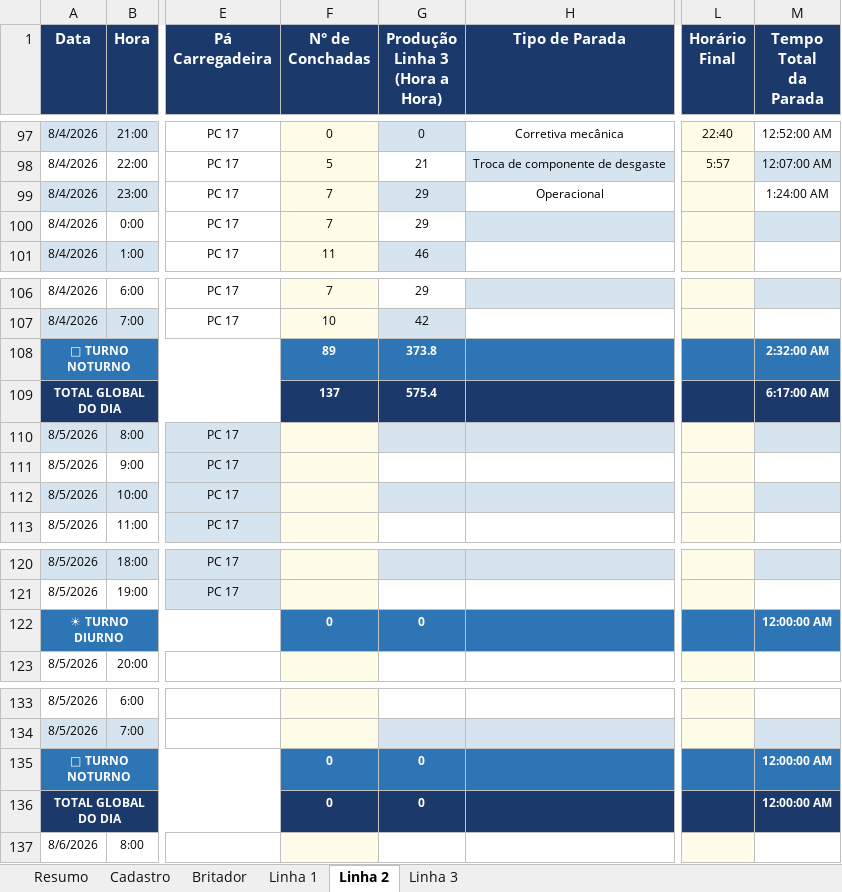
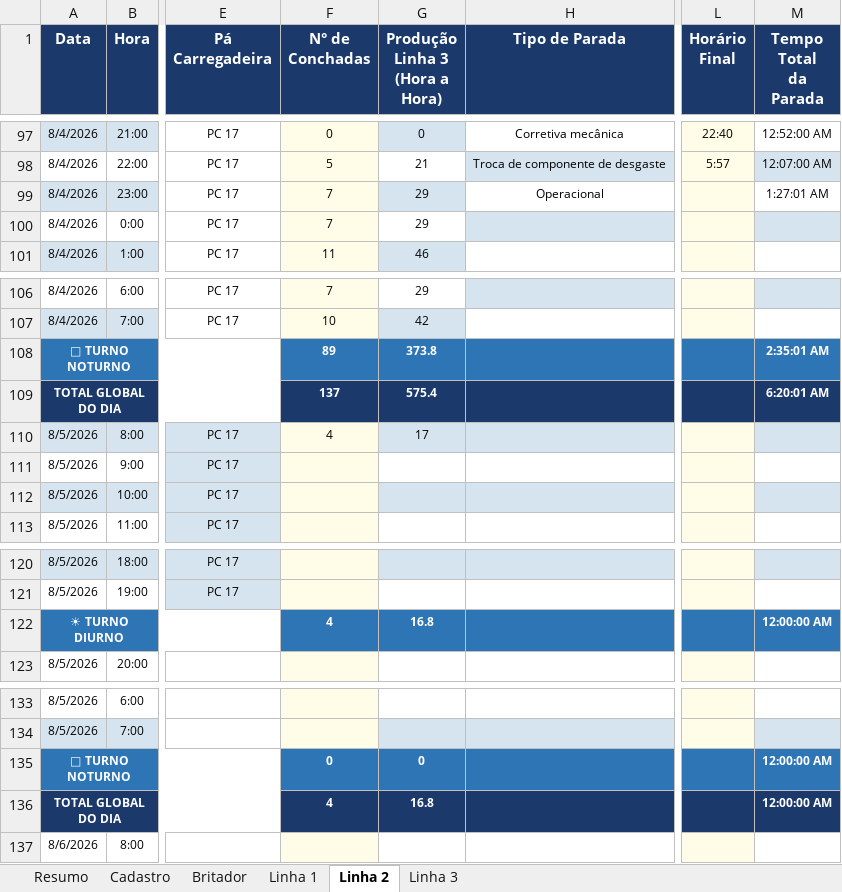
Before and after one commit to Plenz-code/BI-IMPACTANTES-PLANTA, an Excel workbook: planilha.xlsx, sheet Linha 2, drawn as a sheet; only a part is shown, gaps mark what is left out; values as stored, in another font and other column widths than the file's, no borders; the diff names each change by its address in the sheet, - before the commit and + after, or states it on an @@ line.

```diff
--- a/planilha.xlsx (sheet Linha 2)
+++ b/planilha.xlsx (sheet Linha 2)
-M99 (Tempo Total da Parada): 1:24:00 AM
+M99 (Tempo Total da Parada): 1:27:01 AM
-M108 (Tempo Total da Parada): 2:32:00 AM
+M108 (Tempo Total da Parada): 2:35:01 AM
-M109 (Tempo Total da Parada): 6:17:00 AM
+M109 (Tempo Total da Parada): 6:20:01 AM
-F110 (N° de Conchadas): (empty)
+F110 (N° de Conchadas): 4
-G110 (Produção Linha 3 (Hora a Hora)): (empty)
+G110 (Produção Linha 3 (Hora a Hora)): 17
-F122 (N° de Conchadas): 0
+F122 (N° de Conchadas): 4
-G122 (Produção Linha 3 (Hora a Hora)): 0
+G122 (Produção Linha 3 (Hora a Hora)): 16.8
-F136 (N° de Conchadas): 0
+F136 (N° de Conchadas): 4
-G136 (Produção Linha 3 (Hora a Hora)): 0
+G136 (Produção Linha 3 (Hora a Hora)): 16.8
```
Also changed, not shown: sheet Linha 3, sheet Linha 1.
